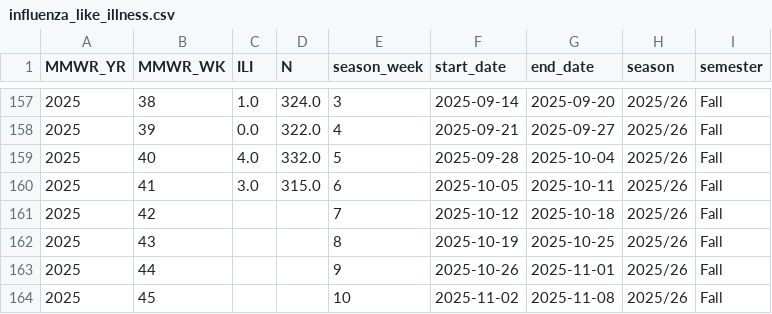
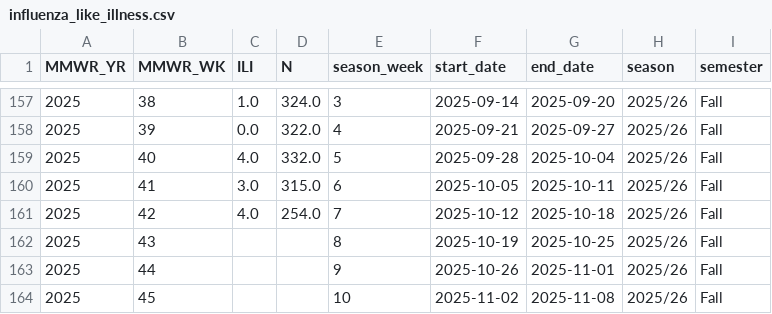
Before and after one commit to computationalUncertaintyLab/lehigh_flu_public, a CSV file: webapp/analysis_data/influenza_like_illness.csv, drawn as a sheet; only a part is shown, gaps mark what is left out.

Commit message:
Week 42 update

```diff
--- a/webapp/analysis_data/influenza_like_illness.csv
+++ b/webapp/analysis_data/influenza_like_illness.csv
@@ -160,3 +160,3 @@ MMWR_YR,MMWR_WK,ILI,N,season_week,start_date,end_date,season,semester
 2025,41,3.0,315.0,6,2025-10-05,2025-10-11,2025/26,Fall
-2025,42,,,7,2025-10-12,2025-10-18,2025/26,Fall
+2025,42,4.0,254.0,7,2025-10-12,2025-10-18,2025/26,Fall
 2025,43,,,8,2025-10-19,2025-10-25,2025/26,Fall
```
Also changed, not shown: webapp/analysis_data/weekly_data.csv, 4 other files.
